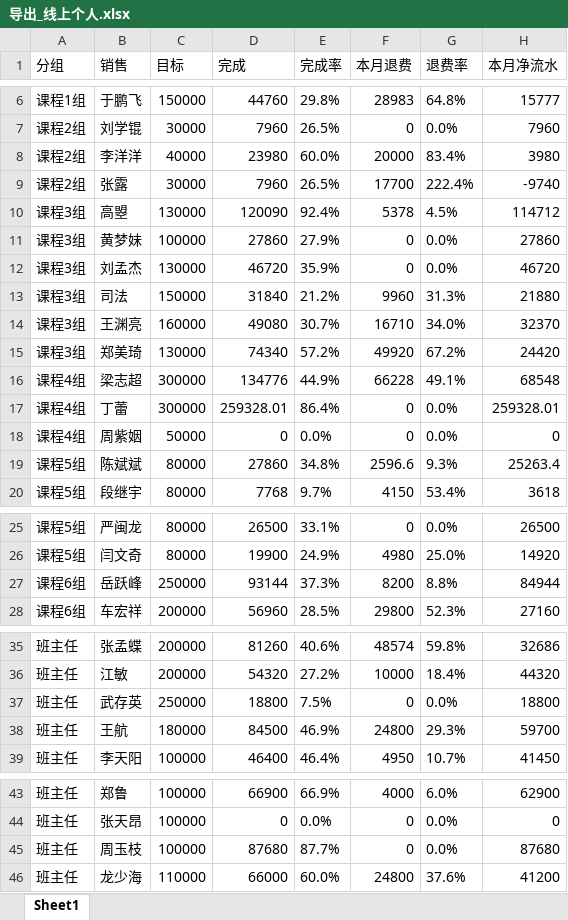
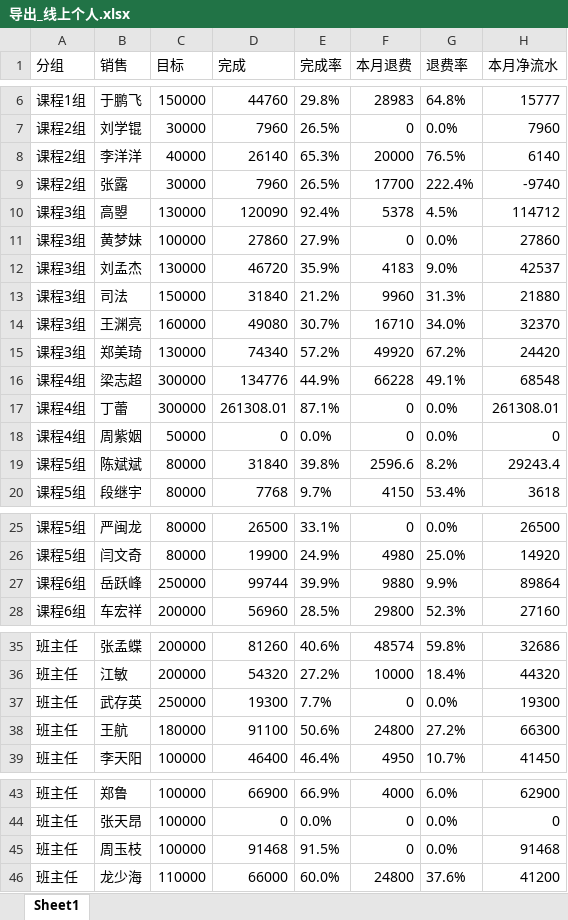
Before and after one commit to fannyqian/my-dashbord-for-guanxin, an Excel workbook: 导出_线上个人.xlsx, sheet Sheet1, drawn as a sheet; only a part is shown, gaps mark what is left out; values as stored, in another font and other column widths than the file's, no borders; the diff names each change by its address in the sheet, - before the commit and + after, or states it on an @@ line.

```diff
--- a/导出_线上个人.xlsx (sheet Sheet1)
+++ b/导出_线上个人.xlsx (sheet Sheet1)
-D8 (完成): 23980
+D8 (完成): 26140
-E8 (完成率): 60.0%
+E8 (完成率): 65.3%
-G8 (退费率): 83.4%
+G8 (退费率): 76.5%
-H8 (本月净流水): 3980
+H8 (本月净流水): 6140
-F12 (本月退费): 0
+F12 (本月退费): 4183
-G12 (退费率): 0.0%
+G12 (退费率): 9.0%
-H12 (本月净流水): 46720
+H12 (本月净流水): 42537
-D17 (完成): 259328.01
+D17 (完成): 261308.01
-E17 (完成率): 86.4%
+E17 (完成率): 87.1%
-H17 (本月净流水): 259328.01
+H17 (本月净流水): 261308.01
-D19 (完成): 27860
+D19 (完成): 31840
-E19 (完成率): 34.8%
+E19 (完成率): 39.8%
-G19 (退费率): 9.3%
+G19 (退费率): 8.2%
-H19 (本月净流水): 25263.4
+H19 (本月净流水): 29243.4
-D27 (完成): 93144
+D27 (完成): 99744
-E27 (完成率): 37.3%
+E27 (完成率): 39.9%
-F27 (本月退费): 8200
+F27 (本月退费): 9880
-G27 (退费率): 8.8%
+G27 (退费率): 9.9%
-H27 (本月净流水): 84944
+H27 (本月净流水): 89864
-D37 (完成): 18800
+D37 (完成): 19300
-E37 (完成率): 7.5%
+E37 (完成率): 7.7%
-H37 (本月净流水): 18800
+H37 (本月净流水): 19300
-D38 (完成): 84500
+D38 (完成): 91100
-E38 (完成率): 46.9%
+E38 (完成率): 50.6%
-G38 (退费率): 29.3%
+G38 (退费率): 27.2%
-H38 (本月净流水): 59700
+H38 (本月净流水): 66300
-D45 (完成): 87680
+D45 (完成): 91468
-E45 (完成率): 87.7%
+E45 (完成率): 91.5%
-H45 (本月净流水): 87680
+H45 (本月净流水): 91468
```
Also changed, not shown: 产品分析_导出.xlsx, 导出_总表.xlsx, 5 other files.
